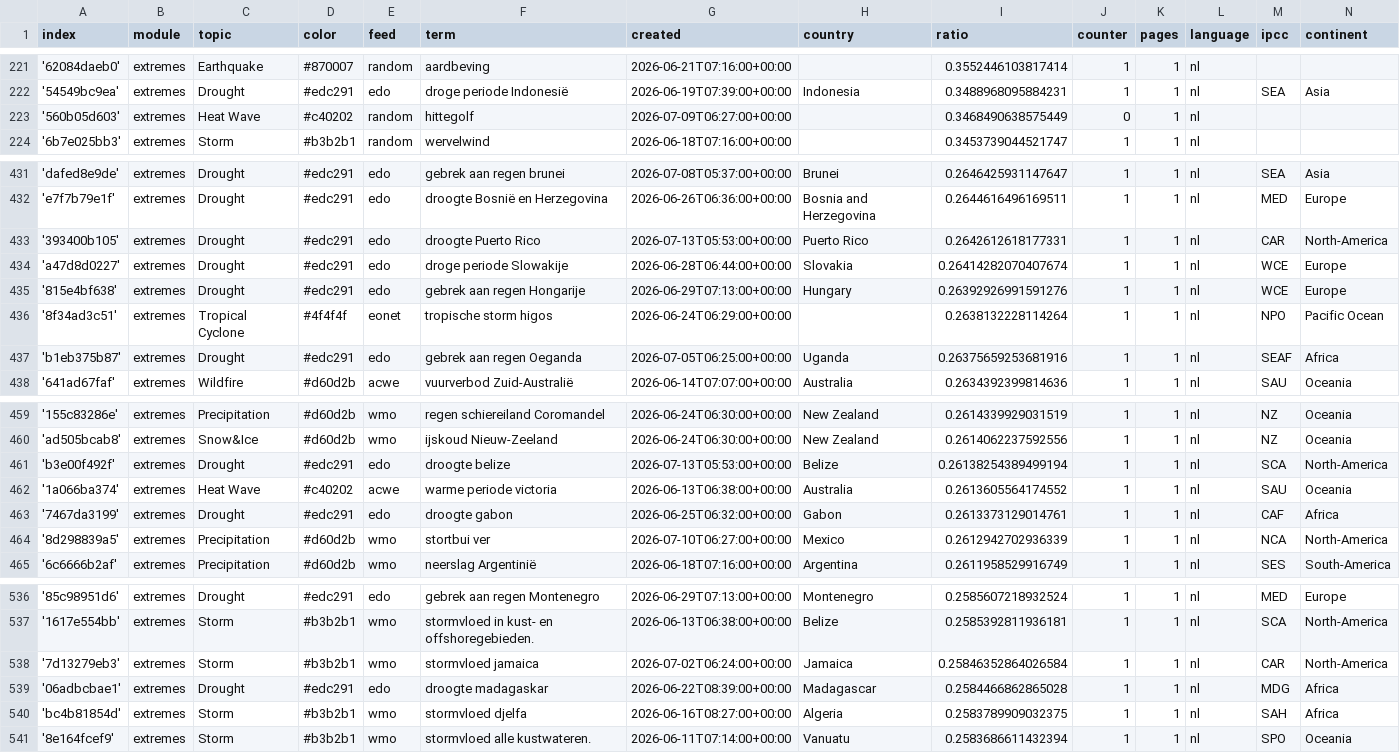
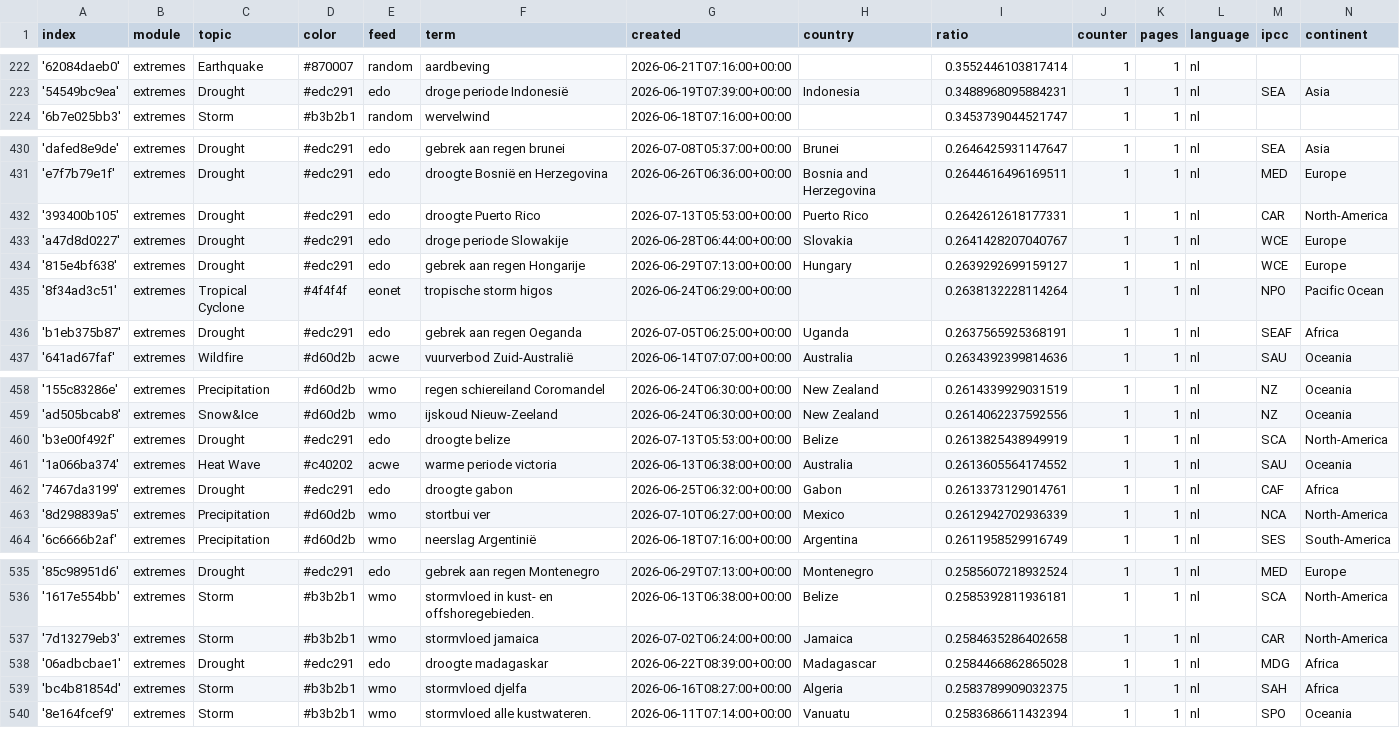
Before and after one commit to MarcoL95-News25/netherlandExtremes, a CSV file: terms.csv, drawn as a sheet; only a part is shown, gaps mark what is left out; the diff covers the shown part only.

```diff
--- a/terms.csv
+++ b/terms.csv
@@ -222,3 +223,2 @@ index,module,topic,color,feed,term,created,country,ratio,counter,pages,language,
 '54549bc9ea',extremes,Drought,#edc291,edo,droge periode Indonesië,2026-06-19T07:39:00+00:00,Indonesia,0.3488968095884231,1,1,nl,SEA,Asia
-'560b05d603',extremes,Heat Wave,#c40202,random,hittegolf,2026-07-09T06:27:00+00:00,,0.3468490638575449,0,1,nl,,
 '6b7e025bb3',extremes,Storm,#b3b2b1,random,wervelwind,2026-06-18T07:16:00+00:00,,0.3453739044521747,1,1,nl,,
@@ -433,6 +432,6 @@ index,module,topic,color,feed,term,created,country,ratio,counter,pages,language,
 '393400b105',extremes,Drought,#edc291,edo,droogte Puerto Rico,2026-07-13T05:53:00+00:00,Puerto Rico,0.2642612618177331,1,1,nl,CAR,North-America
-'a47d8d0227',extremes,Drought,#edc291,edo,droge periode Slowakije,2026-06-28T06:44:00+00:00,Slovakia,0.26414282070407674,1,1,nl,WCE,Europe
-'815e4bf638',extremes,Drought,#edc291,edo,gebrek aan regen Hongarije,2026-06-29T07:13:00+00:00,Hungary,0.26392926991591276,1,1,nl,WCE,Europe
+'a47d8d0227',extremes,Drought,#edc291,edo,droge periode Slowakije,2026-06-28T06:44:00+00:00,Slovakia,0.2641428207040767,1,1,nl,WCE,Europe
+'815e4bf638',extremes,Drought,#edc291,edo,gebrek aan regen Hongarije,2026-06-29T07:13:00+00:00,Hungary,0.2639292699159127,1,1,nl,WCE,Europe
 '8f34ad3c51',extremes,Tropical Cyclone,#4f4f4f,eonet,tropische storm higos,2026-06-24T06:29:00+00:00,,0.2638132228114264,1,1,nl,NPO,Pacific Ocean
-'b1eb375b87',extremes,Drought,#edc291,edo,gebrek aan regen Oeganda,2026-07-05T06:25:00+00:00,Uganda,0.26375659253681916,1,1,nl,SEAF,Africa
+'b1eb375b87',extremes,Drought,#edc291,edo,gebrek aan regen Oeganda,2026-07-05T06:25:00+00:00,Uganda,0.2637565925368191,1,1,nl,SEAF,Africa
 '641ad67faf',extremes,Wildfire,#d60d2b,acwe,vuurverbod Zuid-Australië,2026-06-14T07:07:00+00:00,Australia,0.2634392399814636,1,1,nl,SAU,Oceania
@@ -460,3 +459,3 @@ index,module,topic,color,feed,term,created,country,ratio,counter,pages,language,
 'ad505bcab8',extremes,Snow&Ice,#d60d2b,wmo,ijskoud Nieuw-Zeeland,2026-06-24T06:30:00+00:00,New Zealand,0.2614062237592556,1,1,nl,NZ,Oceania
-'b3e00f492f',extremes,Drought,#edc291,edo,droogte belize,2026-07-13T05:53:00+00:00,Belize,0.26138254389499194,1,1,nl,SCA,North-America
+'b3e00f492f',extremes,Drought,#edc291,edo,droogte belize,2026-07-13T05:53:00+00:00,Belize,0.2613825438949919,1,1,nl,SCA,North-America
 '1a066ba374',extremes,Heat Wave,#c40202,acwe,warme periode victoria,2026-06-13T06:38:00+00:00,Australia,0.2613605564174552,1,1,nl,SAU,Oceania
@@ -537,3 +536,3 @@ index,module,topic,color,feed,term,created,country,ratio,counter,pages,language,
 '1617e554bb',extremes,Storm,#b3b2b1,wmo,stormvloed in kust- en offshoregebieden.,2026-06-13T06:38:00+00:00,Belize,0.2585392811936181,1,1,nl,SCA,North-America
-'7d13279eb3',extremes,Storm,#b3b2b1,wmo,stormvloed jamaica,2026-07-02T06:24:00+00:00,Jamaica,0.25846352864026584,1,1,nl,CAR,North-America
+'7d13279eb3',extremes,Storm,#b3b2b1,wmo,stormvloed jamaica,2026-07-02T06:24:00+00:00,Jamaica,0.2584635286402658,1,1,nl,CAR,North-America
 '06adbcbae1',extremes,Drought,#edc291,edo,droogte madagaskar,2026-06-22T08:39:00+00:00,Madagascar,0.2584466862865028,1,1,nl,MDG,Africa
```
Also changed, not shown: 3 added rows and 2 removed rows elsewhere in this file, 1 other file.
